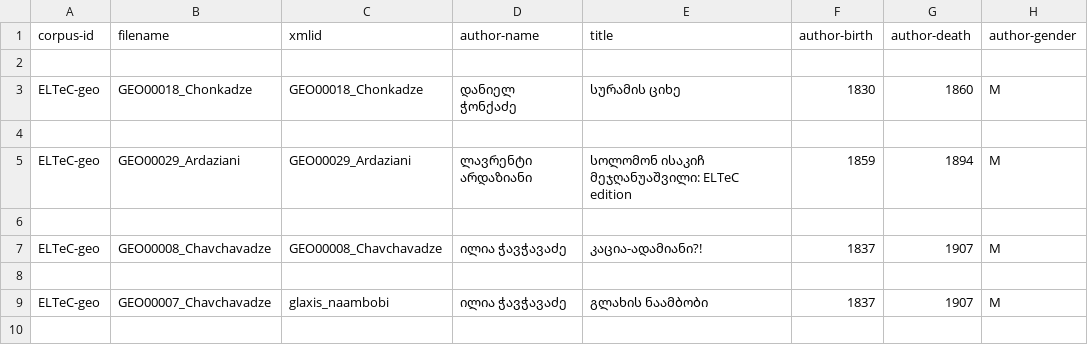
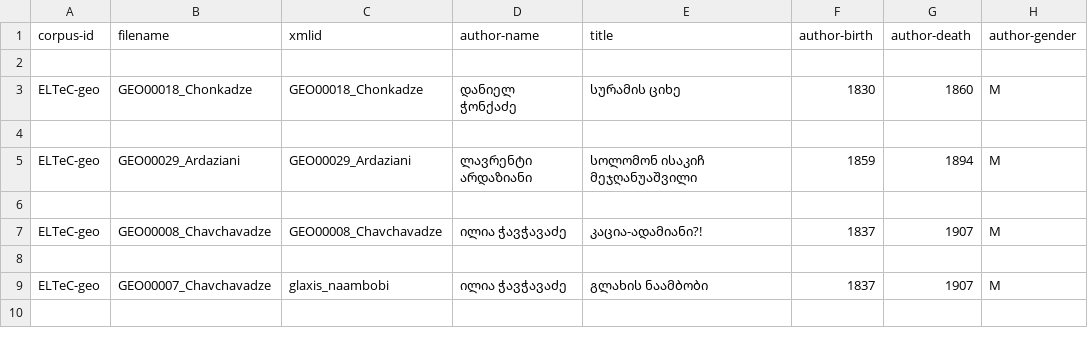
Before and after one commit to COST-ELTeC/ELTeC-geo, a TSV file: ELTeC-geo_metadata.tsv, drawn as a sheet; only a part is shown; the diff names each change by its address in the sheet, - before the commit and + after, or states it on an @@ line.

Commit message:
Update ELTeC-geo_metadata.tsv

```diff
--- a/ELTeC-geo_metadata.tsv
+++ b/ELTeC-geo_metadata.tsv
-E5 (title): სოლომონ ისაკიჩ მეჯღანუაშვილი: ELTeC edition
+E5 (title): სოლომონ ისაკიჩ მეჯღანუაშვილი
```
